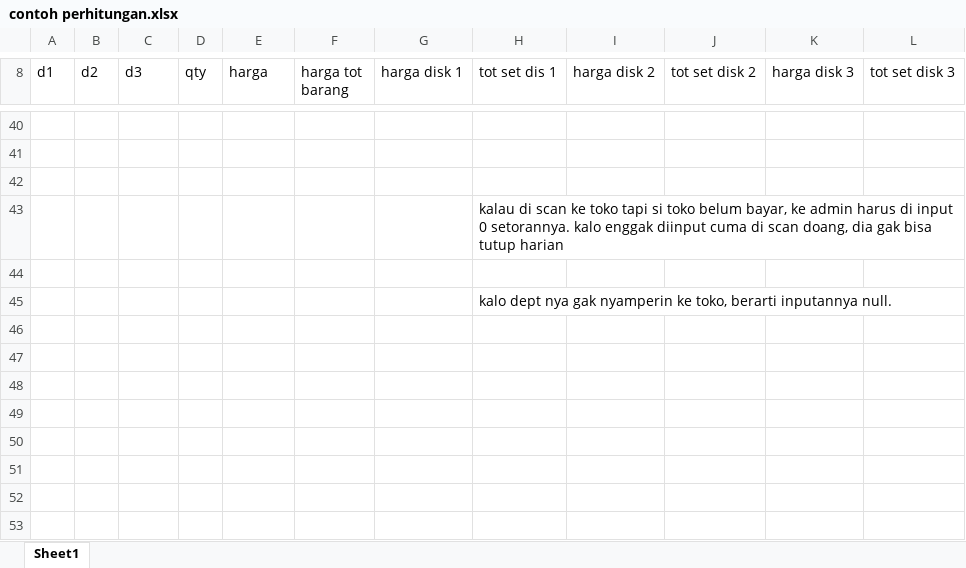
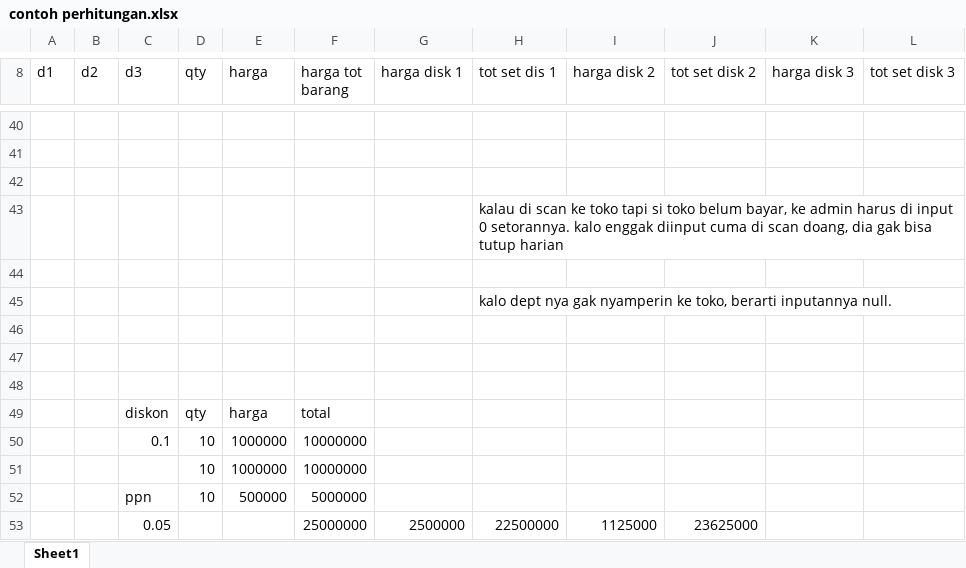
Before and after one commit to garras16/shop, an Excel workbook: contoh perhitungan.xlsx, sheet Sheet1, drawn as a sheet; only a part is shown, gaps mark what is left out; values as stored, in another font and other column widths than the file's, no borders; the diff names each change by its address in the sheet, - before the commit and + after, or states it on an @@ line.

Commit message:
fix space table

```diff
--- a/contoh perhitungan.xlsx (sheet Sheet1)
+++ b/contoh perhitungan.xlsx (sheet Sheet1)
+row 46: (empty)
+row 47: (empty)
+row 48: (empty)
+row 49:  |  | diskon | qty | harga | total
+row 50:  |  | 0.1 | 10 | 1000000 | 10000000
+row 51:  |  |  | 10 | 1000000 | 10000000
+row 52:  |  | ppn | 10 | 500000 | 5000000
+row 53:  |  | 0.05 |  |  | 25000000 | 2500000 | 22500000 | 1125000 | 23625000
```
Also changed, not shown: 5 other files.
